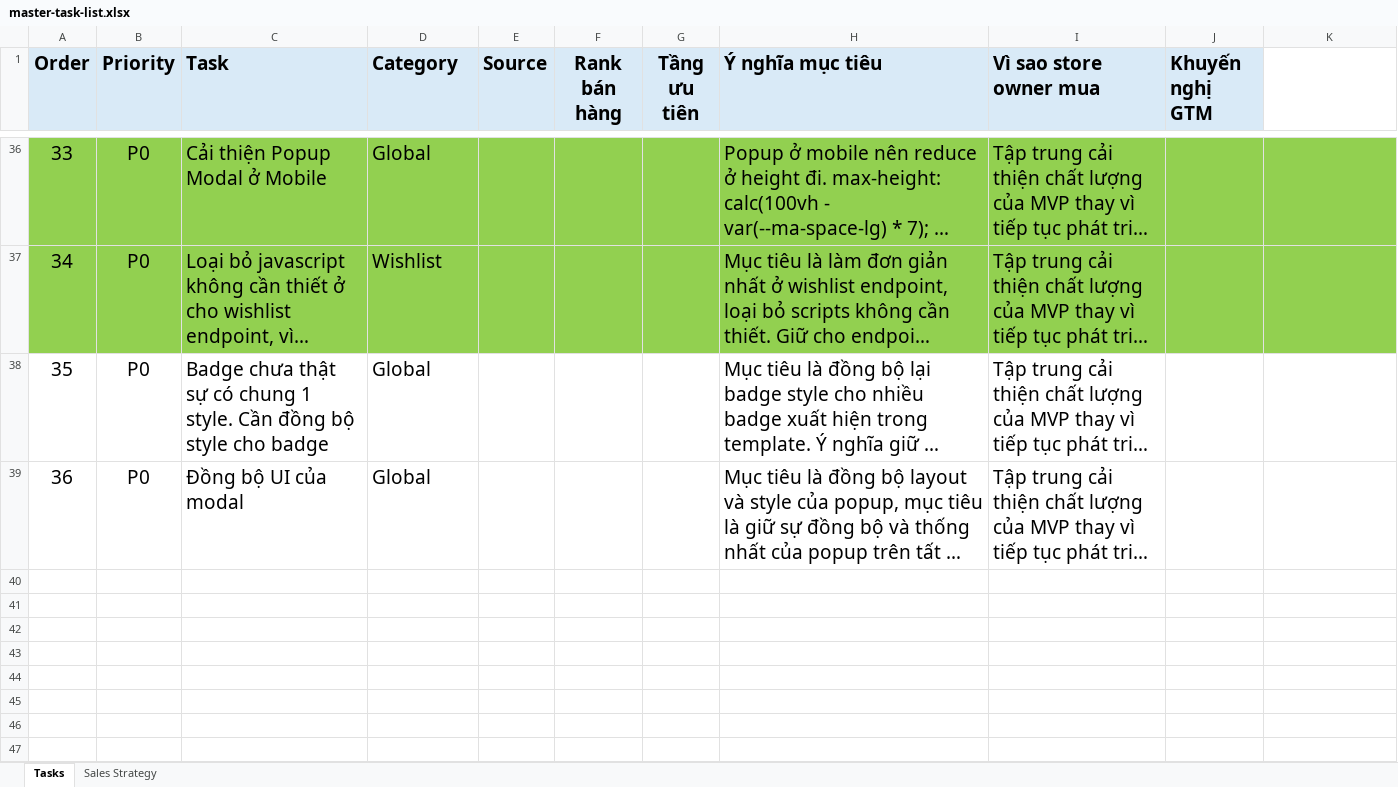
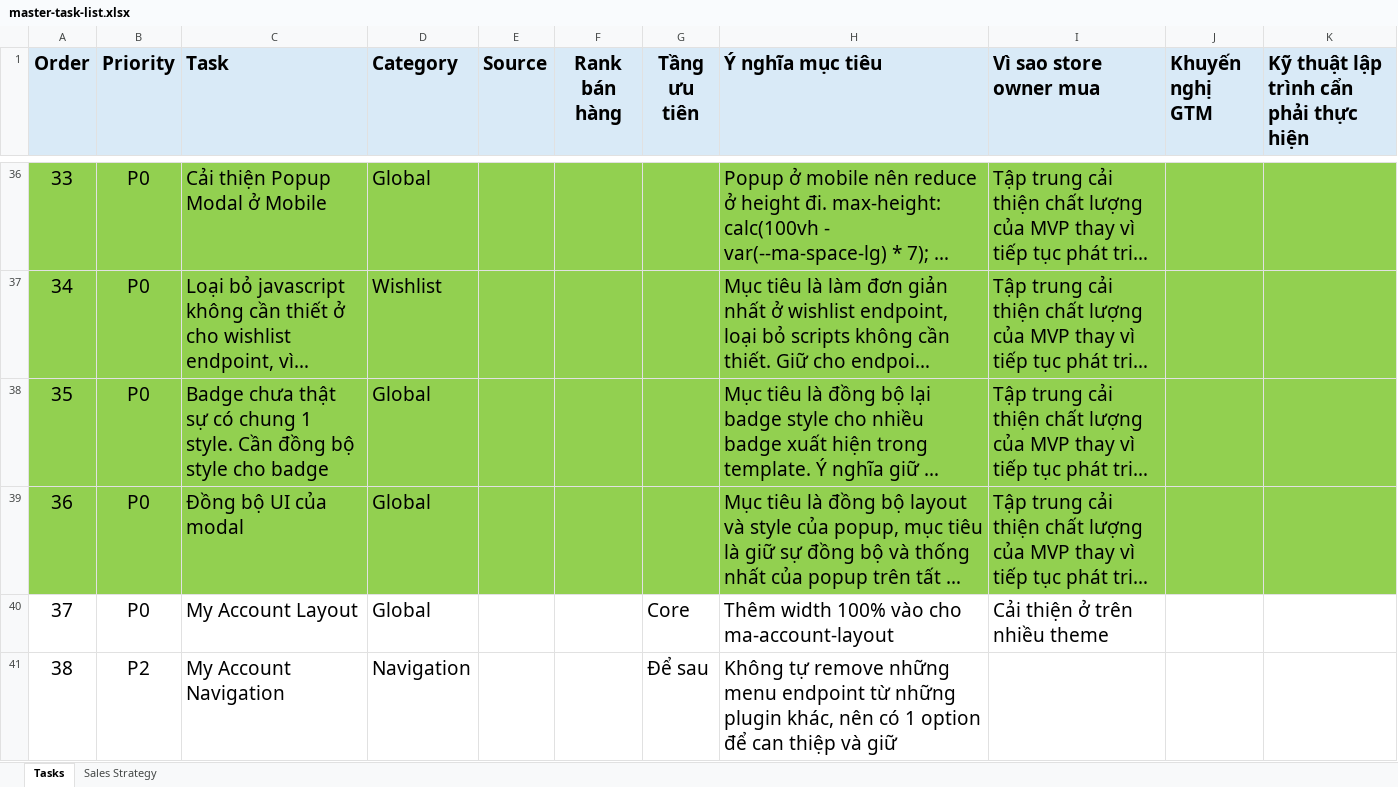
Before and after one commit to kisscodes1909/wp-alpine-myaccount, an Excel workbook: wp-content/plugins/myaccount-core/docs/master-task-list.xlsx, sheet Tasks, drawn as a sheet; only a part is shown, gaps mark what is left out; long unchanged cells end in …; values as stored, in another font and other column widths than the file's, no borders; the diff covers the shown part only; the diff names each change by its address in the sheet, - before the commit and + after, or states it on an @@ line.

Commit message:
Navigation
Chuyển Horizontal Navigation Thành Vertical Navigation

```diff
--- a/wp-content/plugins/myaccount-core/docs/master-task-list.xlsx (sheet Tasks)
+++ b/wp-content/plugins/myaccount-core/docs/master-task-list.xlsx (sheet Tasks)
-K1: (empty)
+K1: Kỹ thuật lập trình cẩn phải thực hiện
-K1 fill: none
+K1 fill: #D9EAF7
-A38:K39 fill: none
+A38:K39 fill: #92D050
+row 40: 37 | P0 | My Account Layout | Global |  |  | Core | Thêm width 100% vào cho ma-account-layout | Cải thiện ở trên nhiều theme
+row 41: 38 | P2 | My Account Navigation | Navigation |  |  | Để sau | Không tự remove những menu endpoint từ những plugin khác, nên có 1 option để can thiệp và giữ
```
Also changed, not shown: 3 added rows elsewhere in this sheet, 24 other files.
